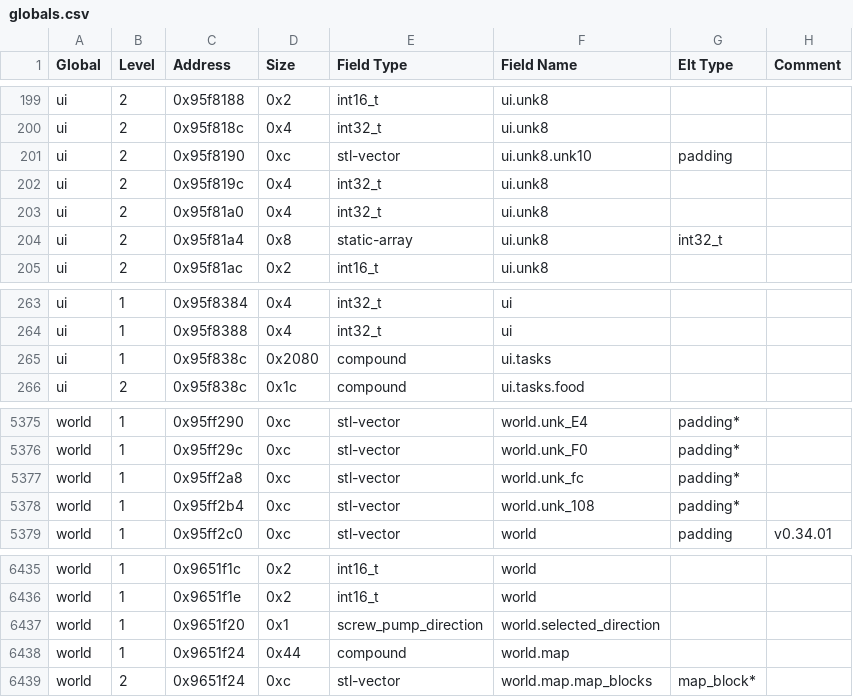
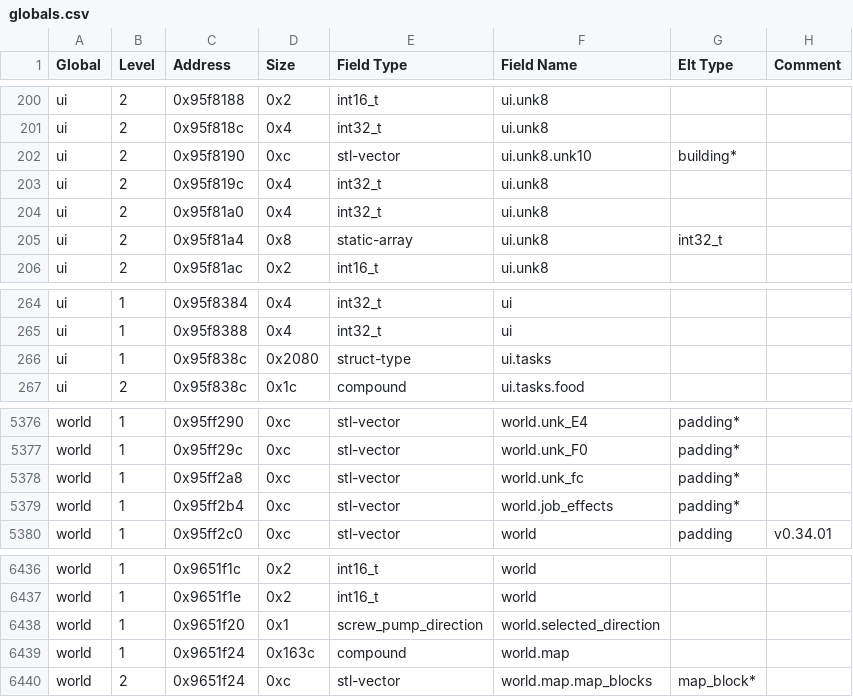
Before and after one commit to DFHack/df-structures, a CSV file: linux/globals.csv, drawn as a sheet; only a part is shown, gaps mark what is left out; the diff covers the shown part only.

```diff
--- a/linux/globals.csv
+++ b/linux/globals.csv
@@ -200,3 +201,3 @@
 "ui","2","0x95f818c","0x4","int32_t","ui.unk8","",""
-"ui","2","0x95f8190","0xc","stl-vector","ui.unk8.unk10","padding",""
+"ui","2","0x95f8190","0xc","stl-vector","ui.unk8.unk10","building*",""
 "ui","2","0x95f819c","0x4","int32_t","ui.unk8","",""
@@ -264,3 +265,3 @@
 "ui","1","0x95f8388","0x4","int32_t","ui","",""
-"ui","1","0x95f838c","0x2080","compound","ui.tasks","",""
+"ui","1","0x95f838c","0x2080","struct-type","ui.tasks","",""
 "ui","2","0x95f838c","0x1c","compound","ui.tasks.food","",""
@@ -5377,3 +5378,3 @@
 "world","1","0x95ff2a8","0xc","stl-vector","world.unk_fc","padding*",""
-"world","1","0x95ff2b4","0xc","stl-vector","world.unk_108","padding*",""
+"world","1","0x95ff2b4","0xc","stl-vector","world.job_effects","padding*",""
 "world","1","0x95ff2c0","0xc","stl-vector","world","padding","v0.34.01"
@@ -6437,3 +6438,3 @@
 "world","1","0x9651f20","0x1","screw_pump_direction","world.selected_direction","",""
-"world","1","0x9651f24","0x44","compound","world.map","",""
+"world","1","0x9651f24","0x163c","compound","world.map","",""
 "world","2","0x9651f24","0xc","stl-vector","world.map.map_blocks","map_block*",""
```
Also changed, not shown: 1 added row and 12 edited cells elsewhere in this file, windows/globals.csv, 2 other files.
